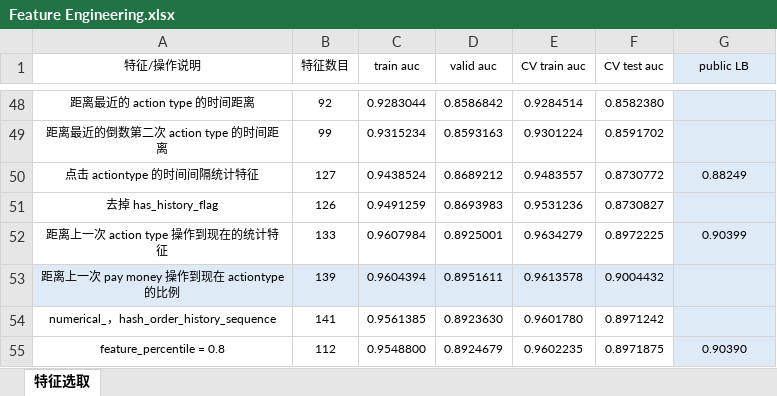
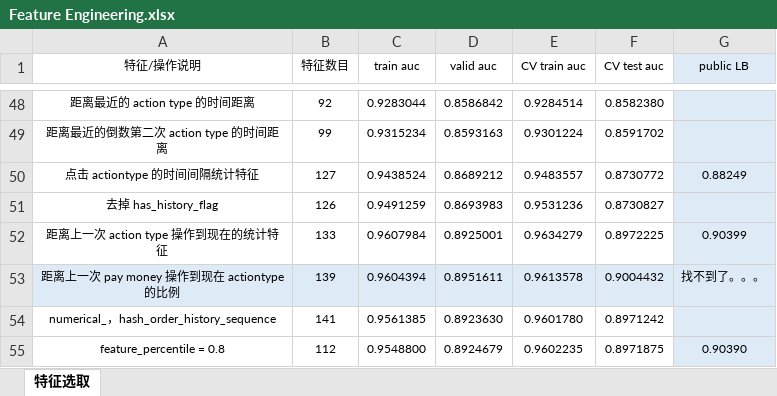
Before and after one commit to SunnyMarkLiu/datacastle_travel_services_predict-rank5, an Excel workbook: Feature Engineering.xlsx, sheet 特征选取, drawn as a sheet; only a part is shown, gaps mark what is left out; values as stored, in another font and other column widths than the file's, no borders; the diff names each change by its address in the sheet, - before the commit and + after, or states it on an @@ line.

```diff
--- a/Feature Engineering.xlsx (sheet 特征选取)
+++ b/Feature Engineering.xlsx (sheet 特征选取)
-G53 (public LB): (empty)
+G53 (public LB): 找不到了。。。
```
Also changed, not shown: 3 other files.
